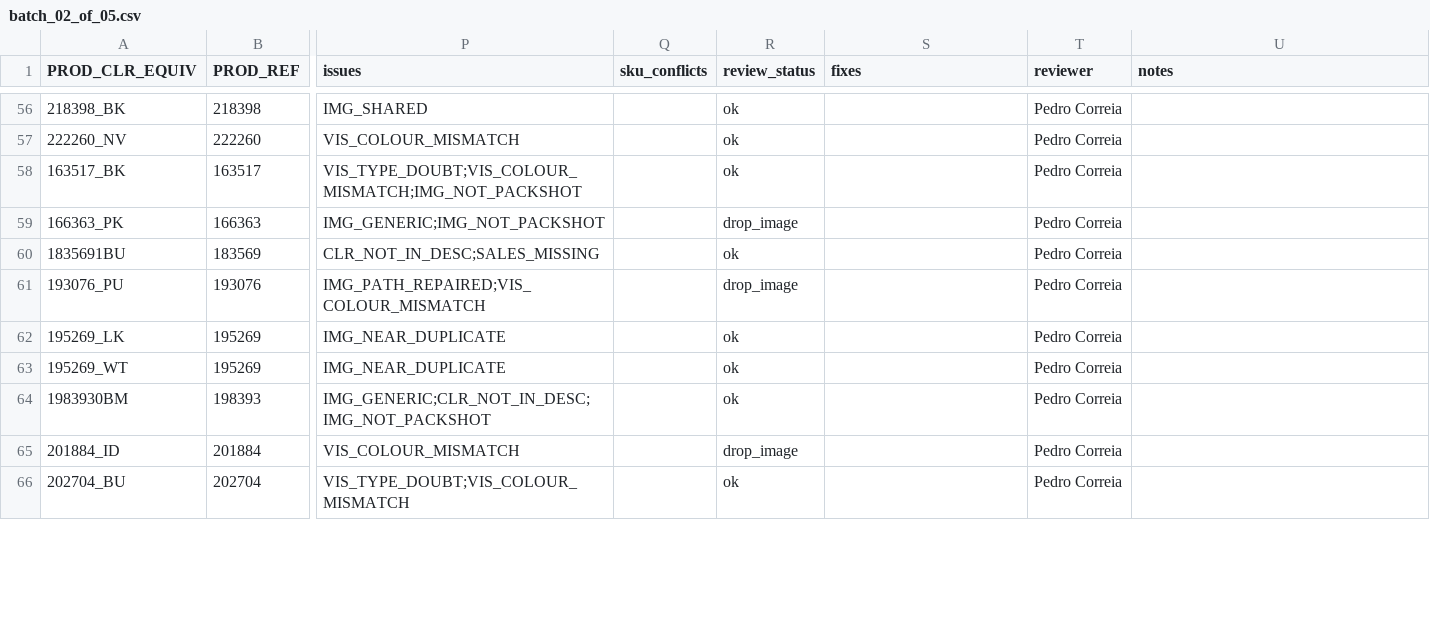
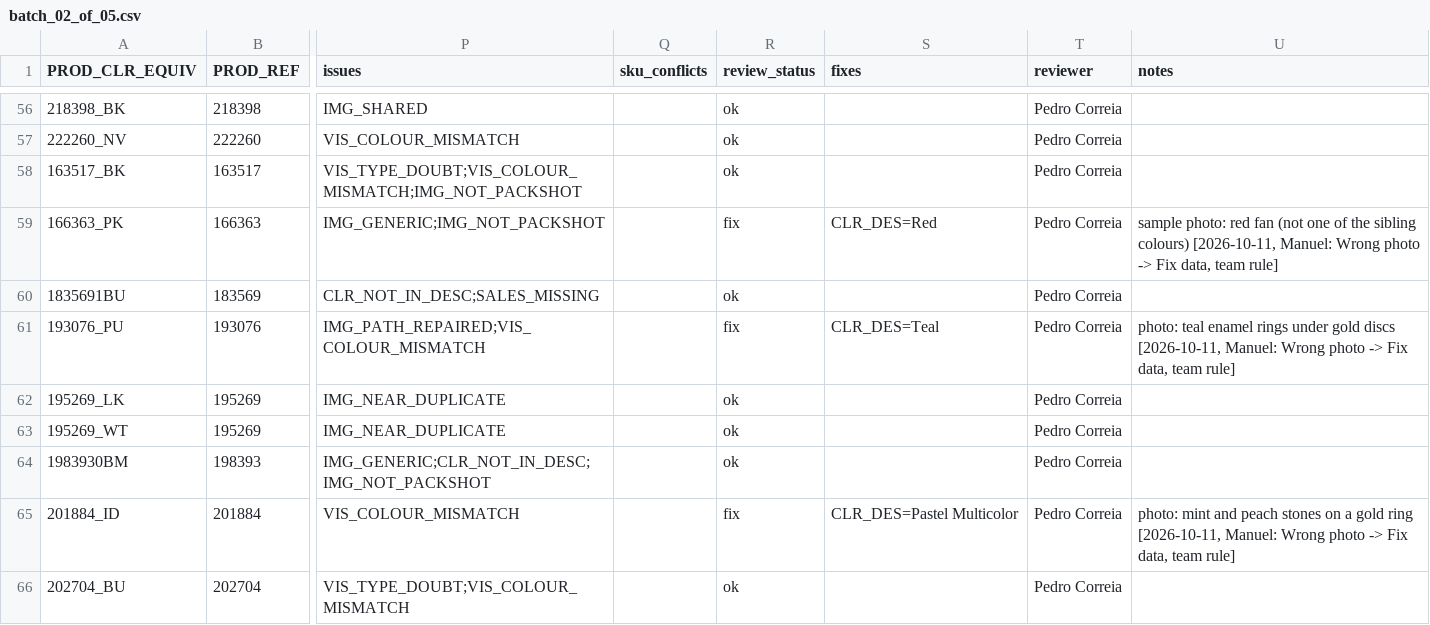
Before and after one commit to therealblitz00/ECQ, a CSV file: outputs/phase1/batches/batch_02_of_05.csv, drawn as a sheet; only a part is shown, gaps mark what is left out; the diff covers the shown part only; the diff names each change by its address in the sheet, - before the commit and + after, or states it on an @@ line.

```diff
--- a/outputs/phase1/batches/batch_02_of_05.csv
+++ b/outputs/phase1/batches/batch_02_of_05.csv
-R59 (review_status): drop_image
+R59 (review_status): fix
-S59 (fixes): (empty)
+S59 (fixes): CLR_DES=Red
-U59 (notes): (empty)
+U59 (notes): sample photo: red fan (not one of the sibling colours) [2026-10-11, Manuel: Wrong photo -> Fix data, team rule]
-R61 (review_status): drop_image
+R61 (review_status): fix
-S61 (fixes): (empty)
+S61 (fixes): CLR_DES=Teal
-U61 (notes): (empty)
+U61 (notes): photo: teal enamel rings under gold discs [2026-10-11, Manuel: Wrong photo -> Fix data, team rule]
-R65 (review_status): drop_image
+R65 (review_status): fix
-S65 (fixes): (empty)
+S65 (fixes): CLR_DES=Pastel Multicolor
-U65 (notes): (empty)
+U65 (notes): photo: mint and peach stones on a gold ring [2026-10-11, Manuel: Wrong photo -> Fix data, team rule]
```
Also changed, not shown: 37 edited cells elsewhere in this file, outputs/phase1/batches/batch_03_of_05.csv, outputs/phase1/batches/batch_04_of_05.csv, 1 other file.
